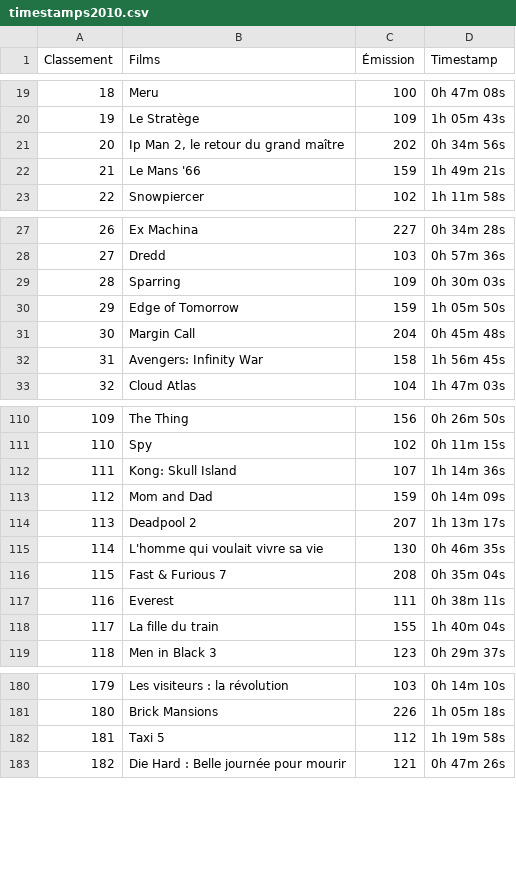
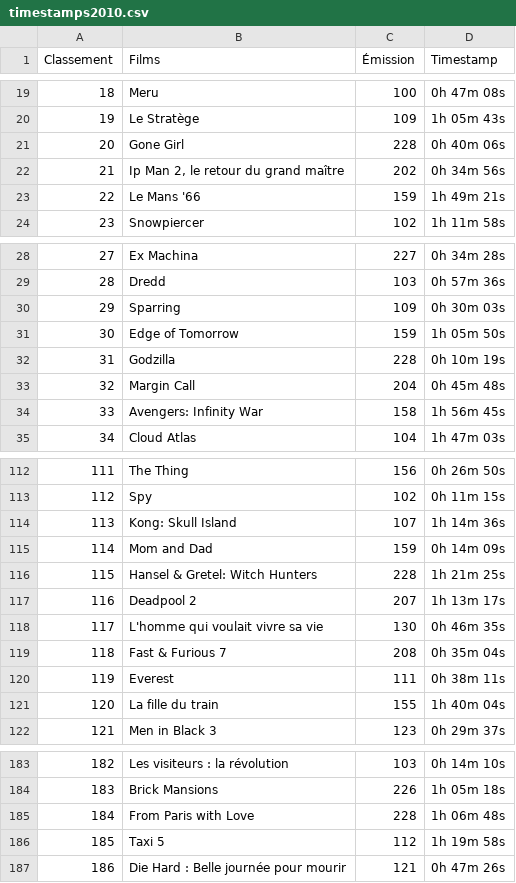
Before and after one commit to supercinemarbre/supercinemarbre.github.io, a CSV file: importer/data/timestamps2010.csv, drawn as a sheet; only a part is shown, gaps mark what is left out; addresses are those after the commit; the diff names each change by its address in the sheet, - before the commit and + after, or states it on an @@ line.

Commit message:
Add episode 228, upgrade importer libs

```diff
--- a/importer/data/timestamps2010.csv
+++ b/importer/data/timestamps2010.csv
+row 21: 20 | Gone Girl | 228 | 0h 40m 06s
@@ column A (Classement) renumbered from row 22 down @@
+row 32: 31 | Godzilla | 228 | 0h 10m 19s
+row 116: 115 | Hansel & Gretel: Witch Hunters | 228 | 1h 21m 25s
+row 185: 184 | From Paris with Love | 228 | 1h 06m 48s
```
Also changed, not shown: 15 other files.
